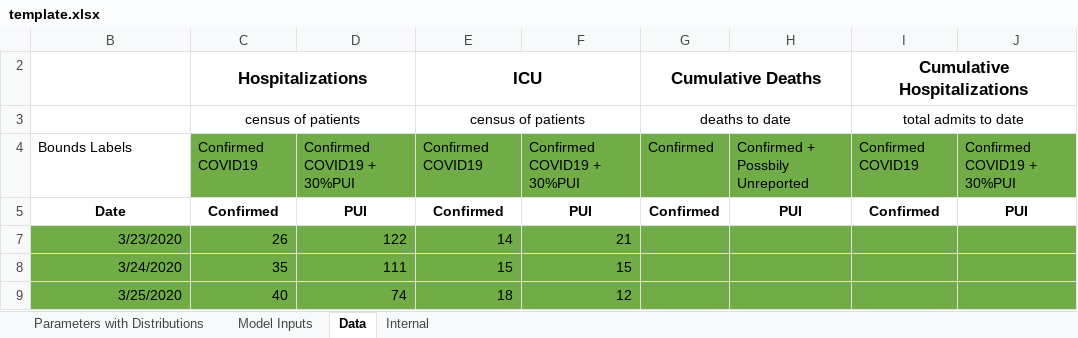
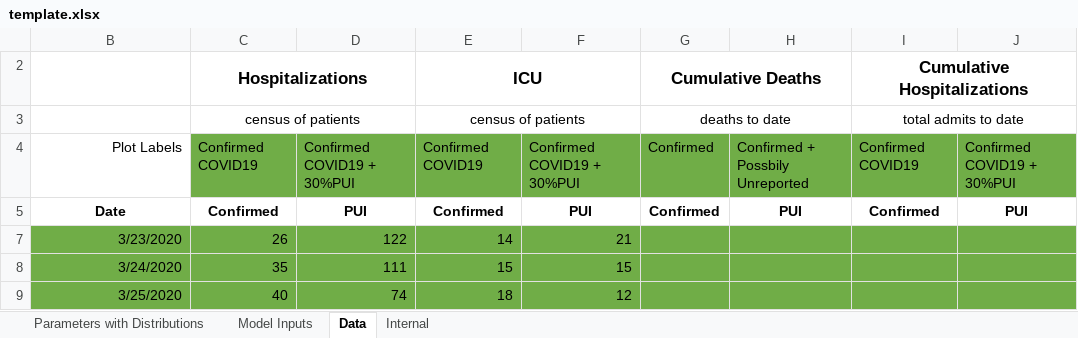
Before and after one commit to LocalEpi/LEMMA, an Excel workbook: inst/extdata/template.xlsx, sheet Data, drawn as a sheet; only a part is shown; values as stored, in another font and other column widths than the file's, no borders; the diff names each change by its address in the sheet, - before the commit and + after, or states it on an @@ line.

```diff
--- a/inst/extdata/template.xlsx (sheet Data)
+++ b/inst/extdata/template.xlsx (sheet Data)
-B4: Bounds Labels
+B4: Plot Labels
-B4 alignment: left
+B4 alignment: right
```
Also changed, not shown: sheet Internal, sheet Parameters with Distributions, hidden cells, 5 other files.
